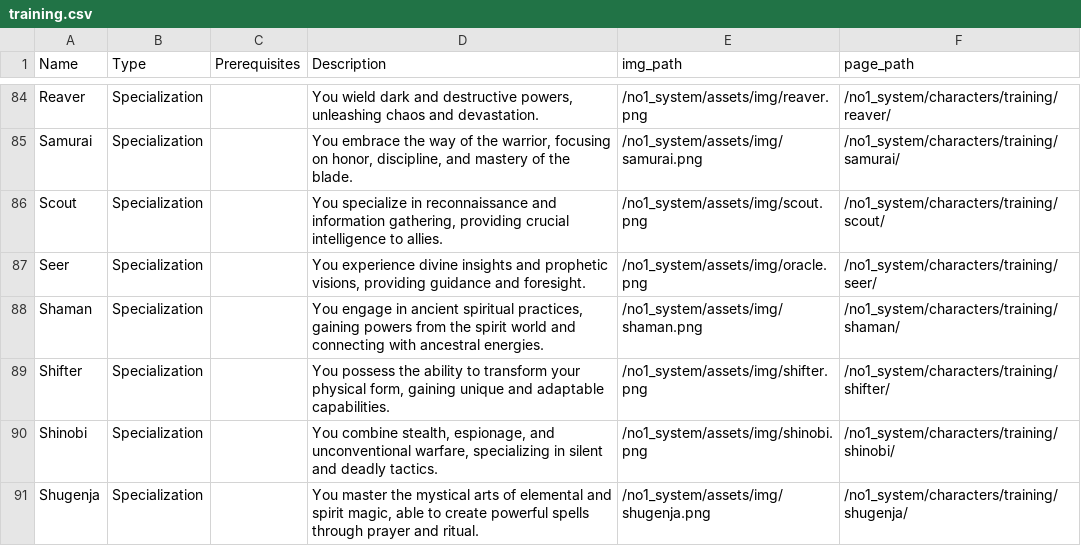
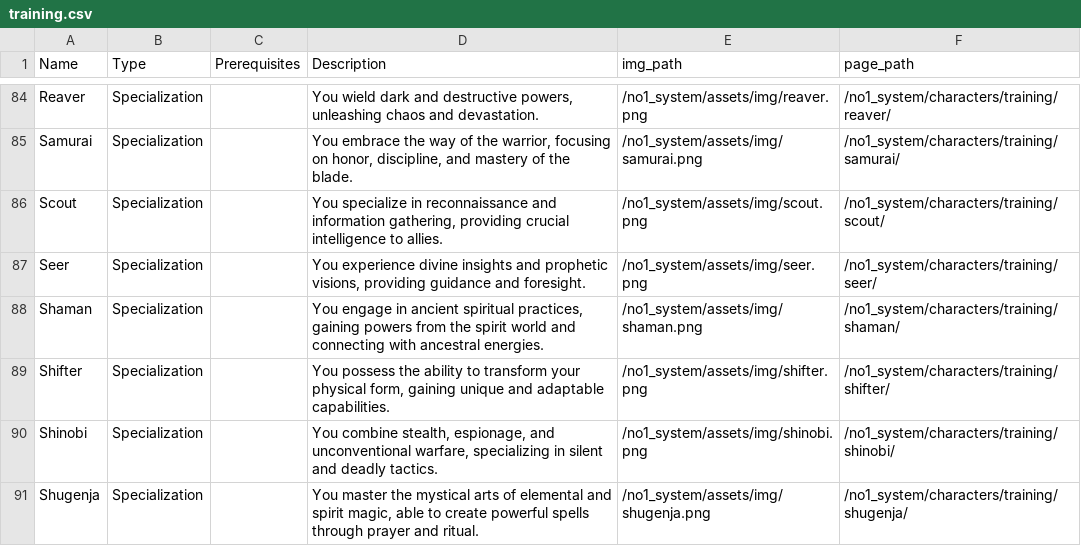
Before and after one commit to donalharrison/no1_system, a CSV file: docs/_data/training.csv, drawn as a sheet; only a part is shown, gaps mark what is left out.

```diff
--- a/docs/_data/training.csv
+++ b/docs/_data/training.csv
@@ -86,3 +86,3 @@ Samurai,Specialization,,"You embrace the way of the warrior, focusing on honor,
 Scout,Specialization,,"You specialize in reconnaissance and information gathering, providing crucial intelligence to allies.",/no1_system/assets/img/scout.png,/no1_system/characters/training/scout/
-Seer,Specialization,,"You experience divine insights and prophetic visions, providing guidance and foresight.",/no1_system/assets/img/oracle.png,/no1_system/characters/training/seer/
+Seer,Specialization,,"You experience divine insights and prophetic visions, providing guidance and foresight.",/no1_system/assets/img/seer.png,/no1_system/characters/training/seer/
 Shaman,Specialization,,"You engage in ancient spiritual practices, gaining powers from the spirit world and connecting with ancestral energies.",/no1_system/assets/img/shaman.png,/no1_system/characters/training/shaman/
```
Also changed, not shown: 5 other files.
